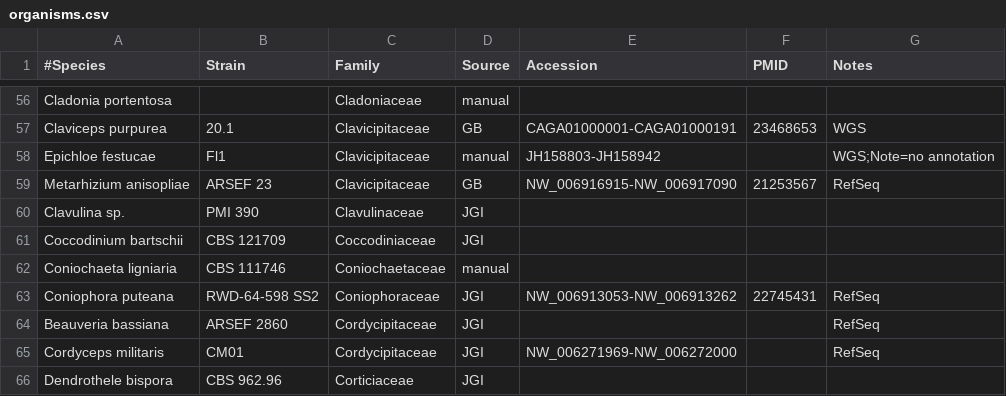
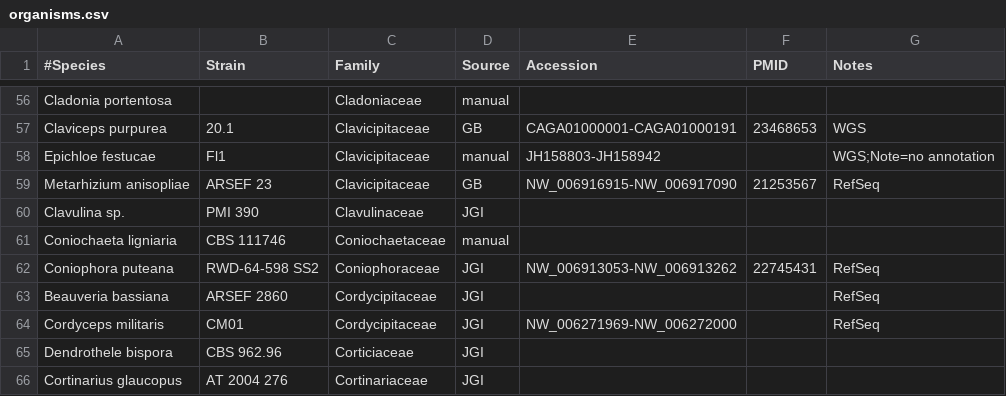
Before and after one commit to sjmondo/genomes, a CSV file: lib/organisms.csv, drawn as a sheet; only a part is shown, gaps mark what is left out; the shorter side is filled out with more unchanged rows; the diff names each change by its address in the sheet, - before the commit and + after, or states it on an @@ line.

Commit message:
relegating Coccodinium to being skipped as it isn't available by cutoff date

```diff
--- a/lib/organisms.csv
+++ b/lib/organisms.csv
-row 61: Coccodinium bartschii | CBS 121709 | Coccodiniaceae | JGI
```
